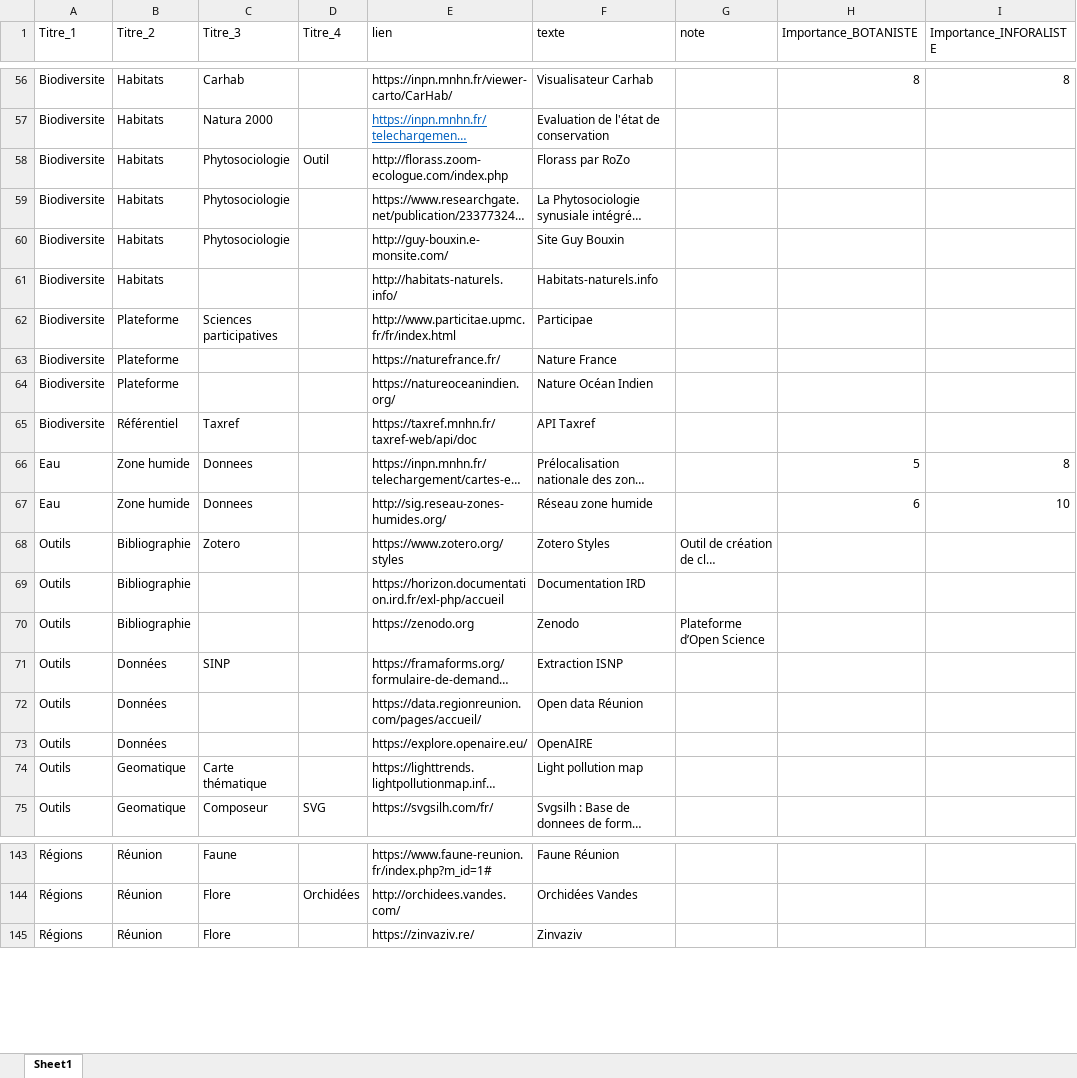
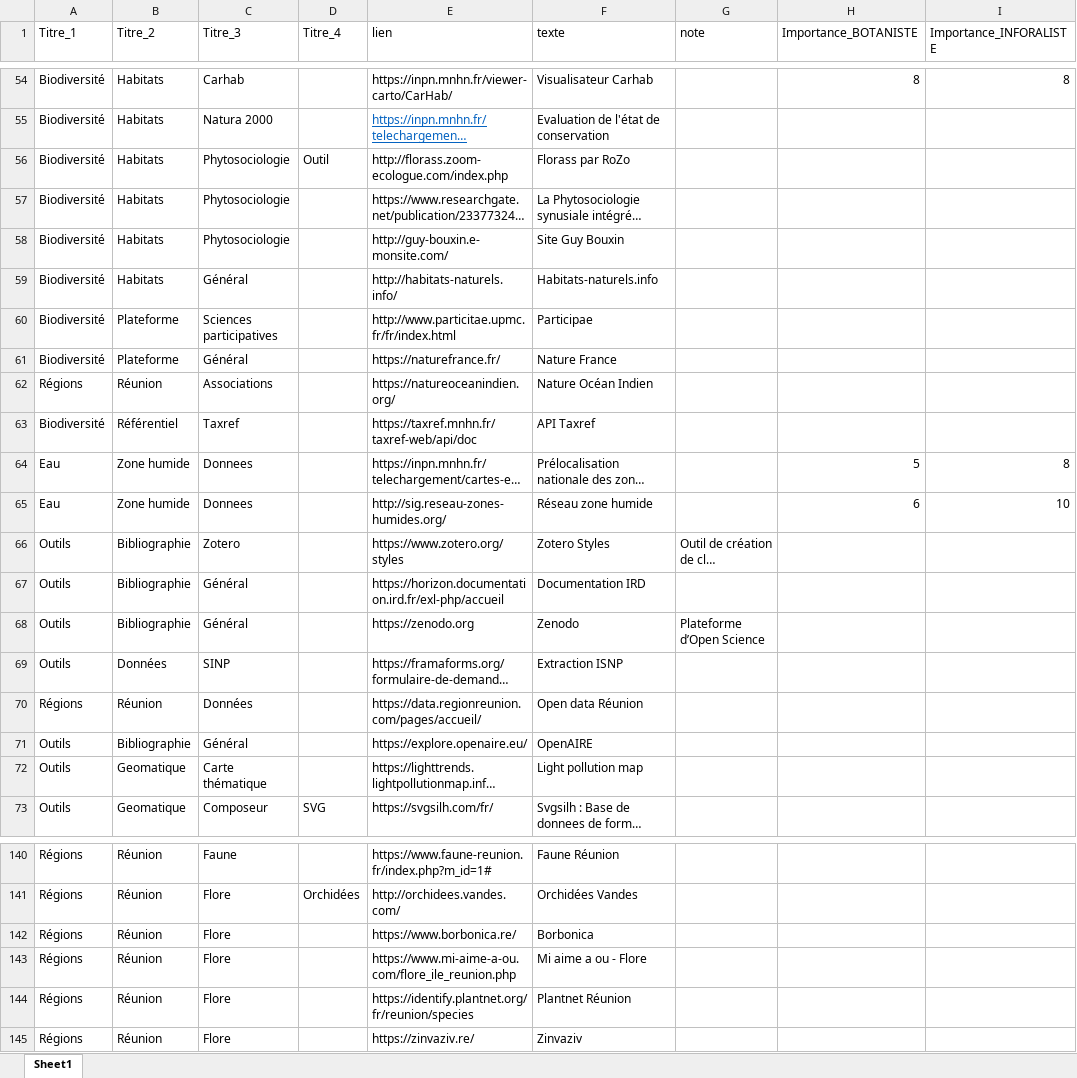
Before and after one commit to augustinsoulard/BDD_FLORE_CONSTRUCT, an Excel workbook: NATURAL-HOST/Natural-host.xlsx, sheet Sheet1, drawn as a sheet; only a part is shown, gaps mark what is left out; long unchanged cells end in …; values as stored, in another font and other column widths than the file's, no borders; charts and pictures not drawn; removed rows and columns are numbered as before the commit, all else as after; the diff covers the shown part only; the diff names each change by its address in the sheet, - before the commit and + after, or states it on an @@ line.

```diff
--- a/NATURAL-HOST/Natural-host.xlsx (sheet Sheet1)
+++ b/NATURAL-HOST/Natural-host.xlsx (sheet Sheet1)
-A54:A61 (Titre_1): Biodiversite
+A54:A61 (Titre_1): Biodiversité
-C59 (Titre_3): (empty)
+C59 (Titre_3): Général
-C61 (Titre_3): (empty)
+C61 (Titre_3): Général
-row 64: Biodiversite | Plateforme |  |  | https://natureoceanindien.org/ | Nature Océan Indien
+row 62: Régions | Réunion | Associations |  | https://natureoceanindien.org/ | Nature Océan Indien
-A63 (Titre_1): Biodiversite
+A63 (Titre_1): Biodiversité
-C67:C68 (Titre_3): (empty)
+C67:C68 (Titre_3): Général
-row 72: Outils | Données |  |  | https://data.regionreunion.com/pages/accueil/ | Open data Réunion
+row 70: Régions | Réunion | Données |  | https://data.regionreunion.com/pages/accueil/ | Open data Réunion
-B71 (Titre_2): Données
+B71 (Titre_2): Bibliographie
-C71 (Titre_3): (empty)
+C71 (Titre_3): Général
+row 142: Régions | Réunion | Flore |  | https://www.borbonica.re/ | Borbonica
+row 143: Régions | Réunion | Flore |  | https://www.mi-aime-a-ou.com/flore_ile_reunion.php | Mi aime a ou - Flore
+row 144: Régions | Réunion | Flore |  | https://identify.plantnet.org/fr/reunion/species | Plantnet Réunion
```
Also changed, not shown: 1 added row, 4 removed rows, 1 moved row and 60 edited cells elsewhere in this sheet, charts or pictures, 4 other files.
